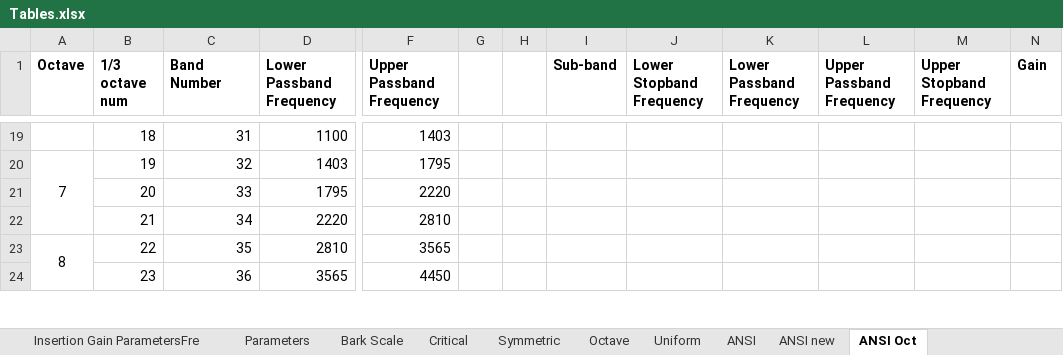
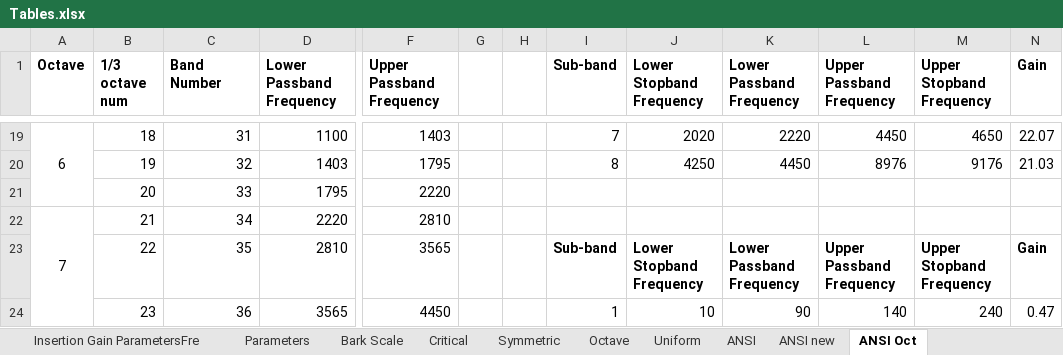
Before and after one commit to DanielMichaelEdwards/Adaptive_Hearing_Aid, an Excel workbook: Report/Tables.xlsx, sheet ANSI Oct, drawn as a sheet; only a part is shown, gaps mark what is left out; values as stored, in another font and other column widths than the file's, no borders; removed rows and columns are numbered as before the commit, all else as after; the diff covers the shown part only; the diff names each change by its address in the sheet, - before the commit and + after, or states it on an @@ line.

```diff
--- a/Report/Tables.xlsx (sheet ANSI Oct)
+++ b/Report/Tables.xlsx (sheet ANSI Oct)
@@ column A (Octave) renumbered between rows 2 and 25 @@
+A19:A21 merged
-I19 (Sub-band): (empty)
+I19 (Sub-band): 7
-J19 (Lower Stopband Frequency): (empty)
+J19 (Lower Stopband Frequency): 2020
-K19 (Lower Passband Frequency): (empty)
+K19 (Lower Passband Frequency): 2220
-L19 (Upper Passband Frequency): (empty)
+L19 (Upper Passband Frequency): 4450
-M19 (Upper Stopband Frequency): (empty)
+M19 (Upper Stopband Frequency): 4650
-N19 (Gain): (empty)
+N19 (Gain): 22.07
-A20:A22 merged
-I20 (Sub-band): (empty)
+I20 (Sub-band): 8
-J20 (Lower Stopband Frequency): (empty)
+J20 (Lower Stopband Frequency): 4250
-K20 (Lower Passband Frequency): (empty)
+K20 (Lower Passband Frequency): 4450
-L20 (Upper Passband Frequency): (empty)
+L20 (Upper Passband Frequency): 8976
-M20 (Upper Stopband Frequency): (empty)
+M20 (Upper Stopband Frequency): 9176
-N20 (Gain): (empty)
+N20 (Gain): 21.03
+A22:A24 merged
-A23:A25 merged
-I23 (Sub-band): (empty)
+I23 (Sub-band): Sub-band
-J23 (Lower Stopband Frequency): (empty)
+J23 (Lower Stopband Frequency): Lower Stopband Frequency
-K23 (Lower Passband Frequency): (empty)
+K23 (Lower Passband Frequency): Lower Passband Frequency
-L23 (Upper Passband Frequency): (empty)
+L23 (Upper Passband Frequency): Upper Passband Frequency
-M23 (Upper Stopband Frequency): (empty)
+M23 (Upper Stopband Frequency): Upper Stopband Frequency
-N23 (Gain): (empty)
+N23 (Gain): Gain
-I24 (Sub-band): (empty)
+I24 (Sub-band): 1
-J24 (Lower Stopband Frequency): (empty)
+J24 (Lower Stopband Frequency): 10
-K24 (Lower Passband Frequency): (empty)
+K24 (Lower Passband Frequency): 90
-L24 (Upper Passband Frequency): (empty)
+L24 (Upper Passband Frequency): 140
-M24 (Upper Stopband Frequency): (empty)
+M24 (Upper Stopband Frequency): 240
-N24 (Gain): (empty)
+N24 (Gain): 0.47
```
Also changed, not shown: 4 added rows, 62 edited cells and merged cells elsewhere in this sheet, 24 other files.
